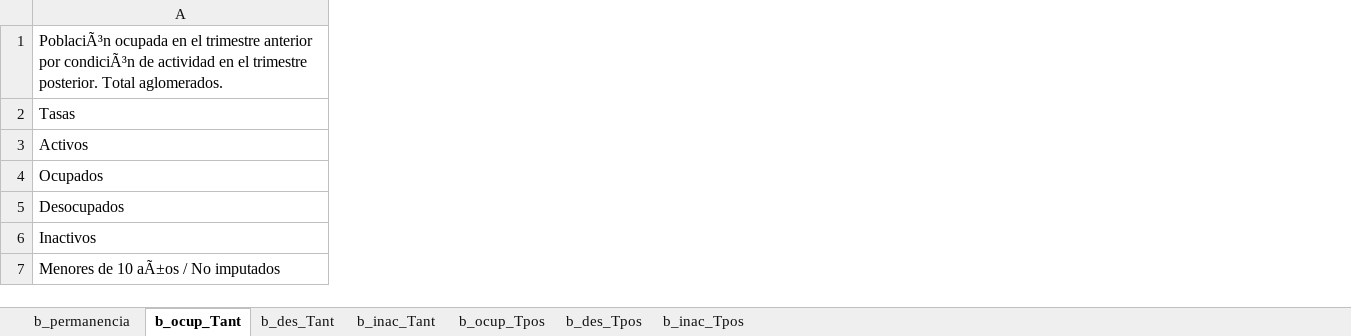
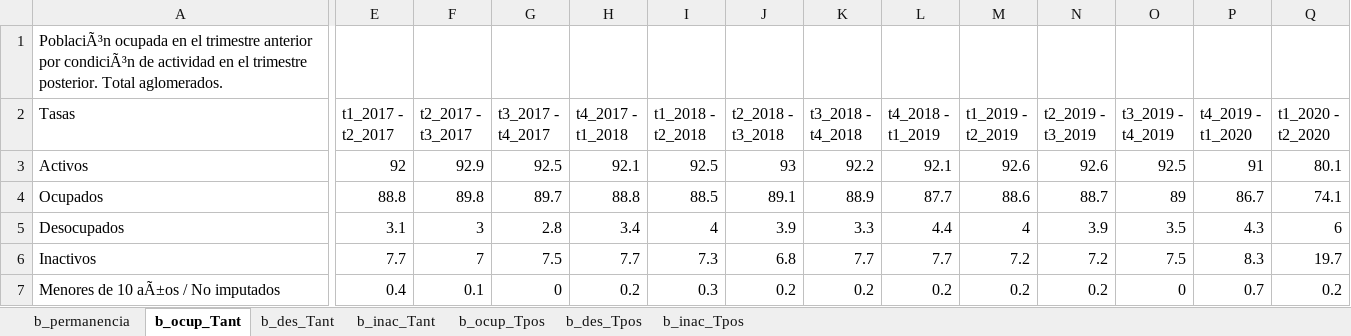
Before and after one commit to pablotis/eph_panel, an Excel workbook: data/series/aglomerado_tot/Serie flujo condicion de actividad.xlsx, sheet b_ocup_Tant, drawn as a sheet; only a part is shown, gaps mark what is left out; values as stored, in another font and other column widths than the file's, no borders; the diff covers the shown part only; the diff names each change by its address in the sheet, - before the commit and + after, or states it on an @@ line.

```diff
--- a/data/series/aglomerado_tot/Serie flujo condicion de actividad.xlsx (sheet b_ocup_Tant)
+++ b/data/series/aglomerado_tot/Serie flujo condicion de actividad.xlsx (sheet b_ocup_Tant)
+column E (t1_2017 - t2_2017), rows 3-7: 92 | 88.8 | 3.1 | 7.7 | 0.4
+column F (t2_2017 - t3_2017), rows 3-7: 92.9 | 89.8 | 3 | 7 | 0.1
+column G (t3_2017 - t4_2017), rows 3-7: 92.5 | 89.7 | 2.8 | 7.5 | 0
+column H (t4_2017 - t1_2018), rows 3-7: 92.1 | 88.8 | 3.4 | 7.7 | 0.2
+column I (t1_2018 - t2_2018), rows 3-7: 92.5 | 88.5 | 4 | 7.3 | 0.3
+column J (t2_2018 - t3_2018), rows 3-7: 93 | 89.1 | 3.9 | 6.8 | 0.2
+column K (t3_2018 - t4_2018), rows 3-7: 92.2 | 88.9 | 3.3 | 7.7 | 0.2
+column L (t4_2018 - t1_2019), rows 3-7: 92.1 | 87.7 | 4.4 | 7.7 | 0.2
+column M (t1_2019 - t2_2019), rows 3-7: 92.6 | 88.6 | 4 | 7.2 | 0.2
+column N (t2_2019 - t3_2019), rows 3-7: 92.6 | 88.7 | 3.9 | 7.2 | 0.2
+column O (t3_2019 - t4_2019), rows 3-7: 92.5 | 89 | 3.5 | 7.5 | 0
+column P (t4_2019 - t1_2020), rows 3-7: 91 | 86.7 | 4.3 | 8.3 | 0.7
+column Q (t1_2020 - t2_2020), rows 3-7: 80.1 | 74.1 | 6 | 19.7 | 0.2
```
Also changed, not shown: 4 added columns and 2 edited cells elsewhere in this sheet, sheet b_inac_Tant, sheet b_ocup_Tpos, sheet b_inac_Tpos, sheet b_des_Tpos, sheet b_des_Tant, sheet b_permanencia, 11 other files.
